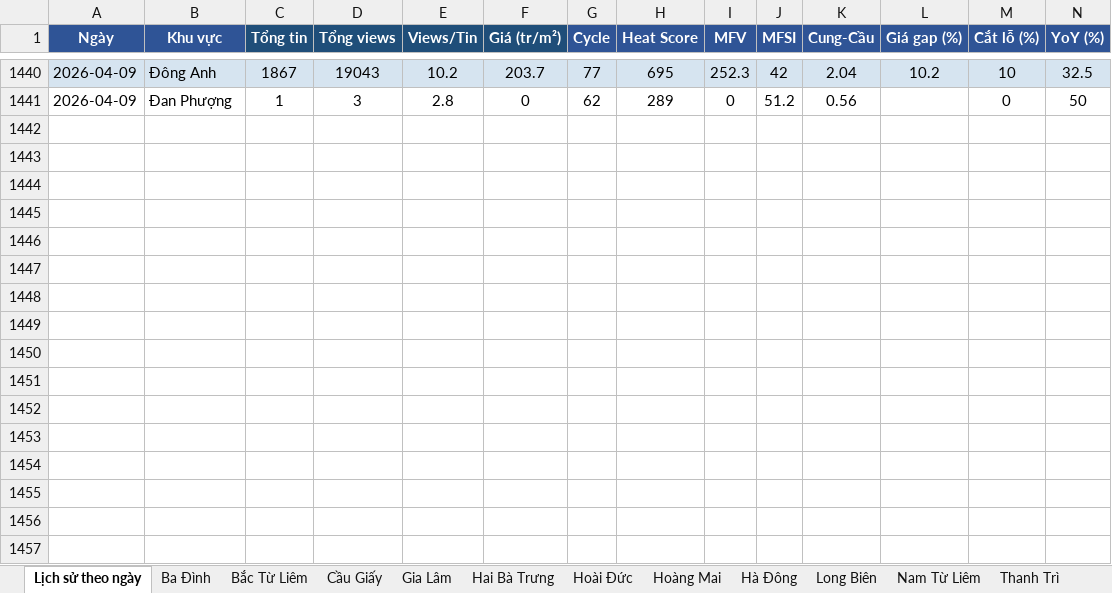
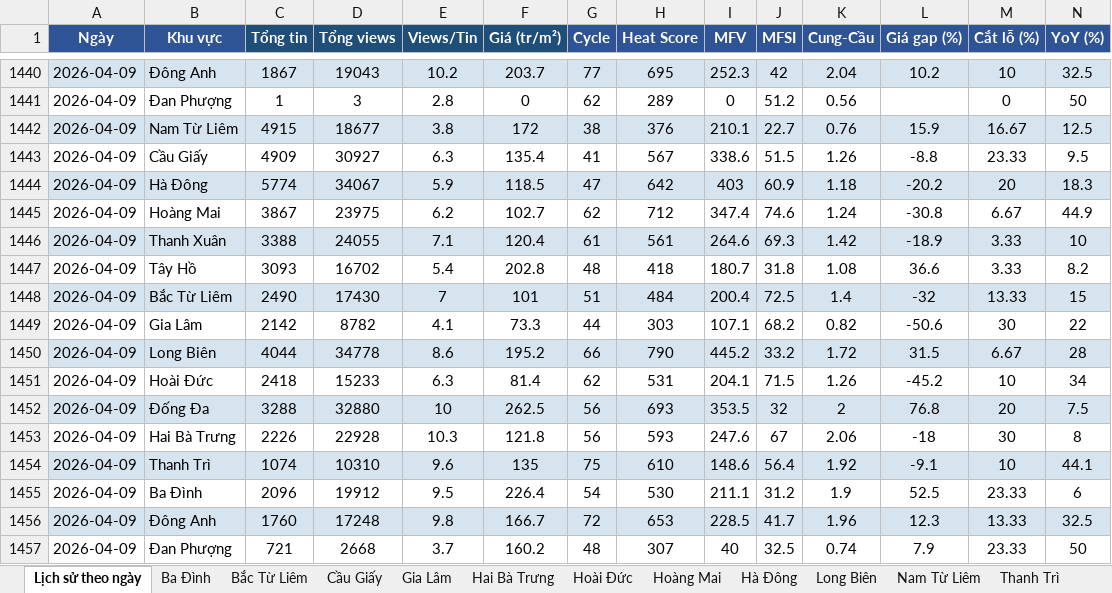
Before and after one commit to viethoangdtlmb-ai/bds-dashboard, an Excel workbook: data/CHI_SO_PHAI_SINH.xlsx, sheet Lịch sử theo ngày, drawn as a sheet; only a part is shown, gaps mark what is left out; values as stored, in another font and other column widths than the file's, no borders; the diff names each change by its address in the sheet, - before the commit and + after, or states it on an @@ line.

```diff
--- a/data/CHI_SO_PHAI_SINH.xlsx (sheet Lịch sử theo ngày)
+++ b/data/CHI_SO_PHAI_SINH.xlsx (sheet Lịch sử theo ngày)
+row 1442: 2026-04-09 | Nam Từ Liêm | 4915 | 18677 | 3.8 | 172 | 38 | 376 | 210.1 | 22.7 | 0.76 | 15.9 | 16.67 | 12.5
+row 1443: 2026-04-09 | Cầu Giấy | 4909 | 30927 | 6.3 | 135.4 | 41 | 567 | 338.6 | 51.5 | 1.26 | -8.8 | 23.33 | 9.5
+row 1444: 2026-04-09 | Hà Đông | 5774 | 34067 | 5.9 | 118.5 | 47 | 642 | 403 | 60.9 | 1.18 | -20.2 | 20 | 18.3
+row 1445: 2026-04-09 | Hoàng Mai | 3867 | 23975 | 6.2 | 102.7 | 62 | 712 | 347.4 | 74.6 | 1.24 | -30.8 | 6.67 | 44.9
+row 1446: 2026-04-09 | Thanh Xuân | 3388 | 24055 | 7.1 | 120.4 | 61 | 561 | 264.6 | 69.3 | 1.42 | -18.9 | 3.33 | 10
+row 1447: 2026-04-09 | Tây Hồ | 3093 | 16702 | 5.4 | 202.8 | 48 | 418 | 180.7 | 31.8 | 1.08 | 36.6 | 3.33 | 8.2
+row 1448: 2026-04-09 | Bắc Từ Liêm | 2490 | 17430 | 7 | 101 | 51 | 484 | 200.4 | 72.5 | 1.4 | -32 | 13.33 | 15
+row 1449: 2026-04-09 | Gia Lâm | 2142 | 8782 | 4.1 | 73.3 | 44 | 303 | 107.1 | 68.2 | 0.82 | -50.6 | 30 | 22
+row 1450: 2026-04-09 | Long Biên | 4044 | 34778 | 8.6 | 195.2 | 66 | 790 | 445.2 | 33.2 | 1.72 | 31.5 | 6.67 | 28
+row 1451: 2026-04-09 | Hoài Đức | 2418 | 15233 | 6.3 | 81.4 | 62 | 531 | 204.1 | 71.5 | 1.26 | -45.2 | 10 | 34
+row 1452: 2026-04-09 | Đống Đa | 3288 | 32880 | 10 | 262.5 | 56 | 693 | 353.5 | 32 | 2 | 76.8 | 20 | 7.5
+row 1453: 2026-04-09 | Hai Bà Trưng | 2226 | 22928 | 10.3 | 121.8 | 56 | 593 | 247.6 | 67 | 2.06 | -18 | 30 | 8
+row 1454: 2026-04-09 | Thanh Trì | 1074 | 10310 | 9.6 | 135 | 75 | 610 | 148.6 | 56.4 | 1.92 | -9.1 | 10 | 44.1
+row 1455: 2026-04-09 | Ba Đình | 2096 | 19912 | 9.5 | 226.4 | 54 | 530 | 211.1 | 31.2 | 1.9 | 52.5 | 23.33 | 6
+row 1456: 2026-04-09 | Đông Anh | 1760 | 17248 | 9.8 | 166.7 | 72 | 653 | 228.5 | 41.7 | 1.96 | 12.3 | 13.33 | 32.5
+row 1457: 2026-04-09 | Đan Phượng | 721 | 2668 | 3.7 | 160.2 | 48 | 307 | 40 | 32.5 | 0.74 | 7.9 | 23.33 | 50
```
Also changed, not shown: sheet Hai Bà Trưng, sheet Long Biên, sheet Bắc Từ Liêm, sheet Đống Đa, sheet Đan Phượng, sheet Cầu Giấy, 10 more sheets, 9 other files.
